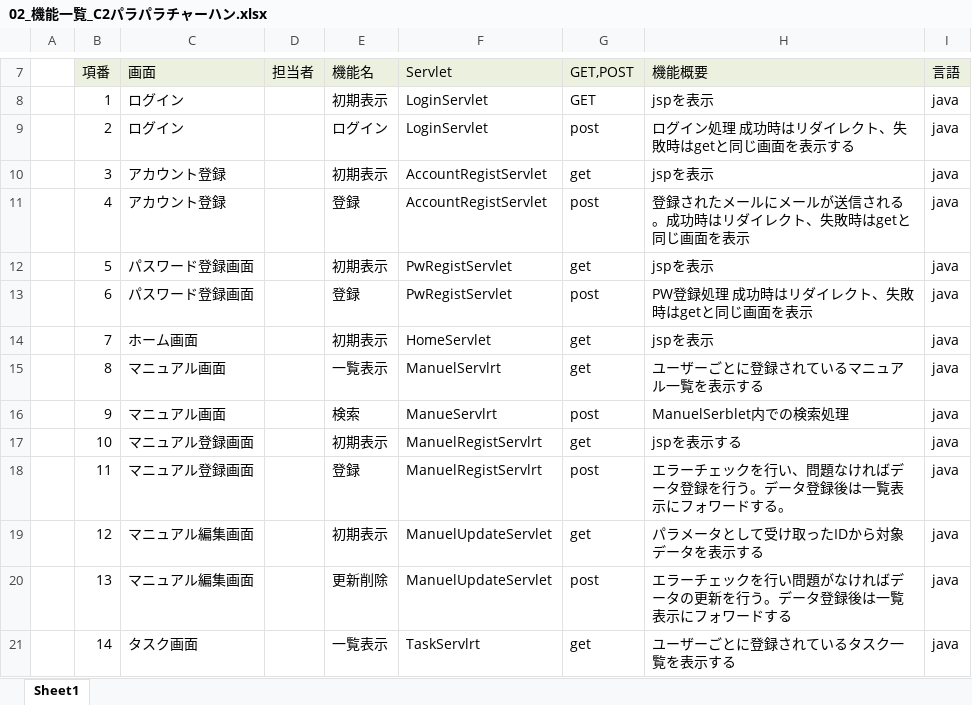
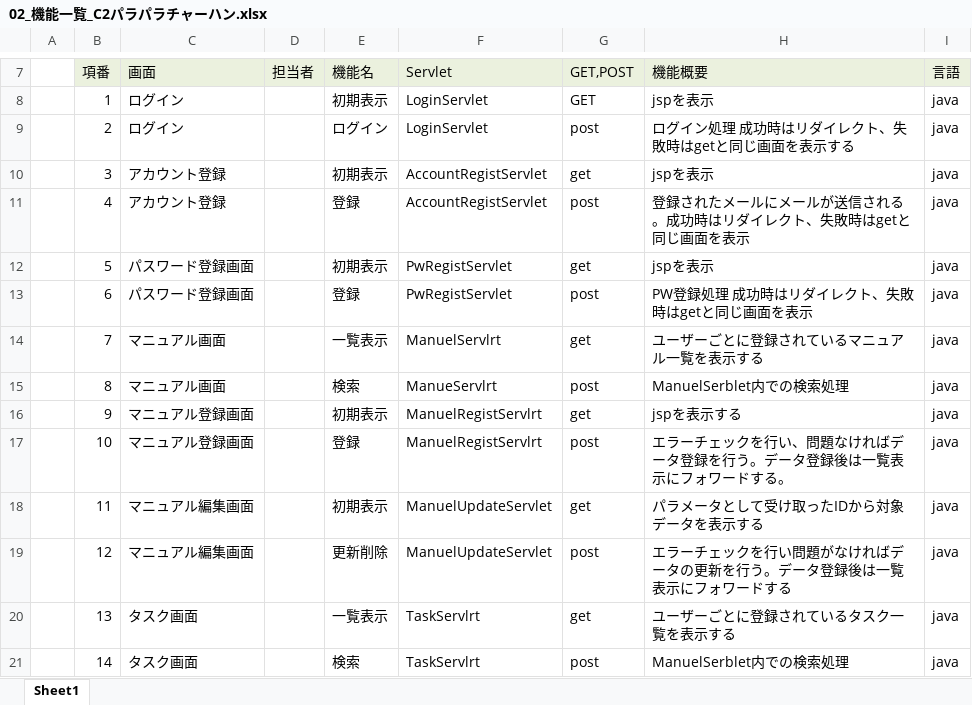
Before and after one commit to plusdojo2024/C2, an Excel workbook: doc/13_外部設計/02_機能一覧_C2パラパラチャーハン.xlsx, sheet Sheet1, drawn as a sheet; only a part is shown, gaps mark what is left out; values as stored, in another font and other column widths than the file's, no borders; the diff covers the shown part only; the diff names each change by its address in the sheet, - before the commit and + after, or states it on an @@ line.

Commit message:
機能設計

```diff
--- a/doc/13_外部設計/02_機能一覧_C2パラパラチャーハン.xlsx (sheet Sheet1)
+++ b/doc/13_外部設計/02_機能一覧_C2パラパラチャーハン.xlsx (sheet Sheet1)
-C14 (画面): ホーム画面
+C14 (画面): マニュアル画面
-E14 (機能名): 初期表示
+E14 (機能名): 一覧表示
-F14 (Servlet): HomeServlet
+F14 (Servlet): ManuelServlrt
-H14 (機能概要): jspを表示
+H14 (機能概要): ユーザーごとに登録されているマニュアル一覧を表示する
-E15 (機能名): 一覧表示
+E15 (機能名): 検索
-F15 (Servlet): ManuelServlrt
+F15 (Servlet): ManueServlrt
-G15 (GET,POST): get
+G15 (GET,POST): post
-H15 (機能概要): ユーザーごとに登録されているマニュアル一覧を表示する
+H15 (機能概要): ManuelSerblet内での検索処理
-C16 (画面): マニュアル画面
+C16 (画面): マニュアル登録画面
-E16 (機能名): 検索
+E16 (機能名): 初期表示
-F16 (Servlet): ManueServlrt
+F16 (Servlet): ManuelRegistServlrt
-G16 (GET,POST): post
+G16 (GET,POST): get
-H16 (機能概要): ManuelSerblet内での検索処理
+H16 (機能概要): jspを表示する
-E17 (機能名): 初期表示
+E17 (機能名): 登録
-G17 (GET,POST): get
+G17 (GET,POST): post
-H17 (機能概要): jspを表示する
+H17 (機能概要): エラーチェックを行い、問題なければデータ登録を行う。データ登録後は一覧表示にフォワードする。
-C18 (画面): マニュアル登録画面
+C18 (画面): マニュアル編集画面
-E18 (機能名): 登録
+E18 (機能名): 初期表示
-F18 (Servlet): ManuelRegistServlrt
+F18 (Servlet): ManuelUpdateServlet
-G18 (GET,POST): post
+G18 (GET,POST): get
-H18 (機能概要): エラーチェックを行い、問題なければデータ登録を行う。データ登録後は一覧表示にフォワードする。
+H18 (機能概要): パラメータとして受け取ったIDから対象データを表示する
-E19 (機能名): 初期表示
+E19 (機能名): 更新削除
-G19 (GET,POST): get
+G19 (GET,POST): post
-H19 (機能概要): パラメータとして受け取ったIDから対象データを表示する
+H19 (機能概要): エラーチェックを行い問題がなければデータの更新を行う。データ登録後は一覧表示にフォワードする
-C20 (画面): マニュアル編集画面
+C20 (画面): タスク画面
-E20 (機能名): 更新削除
+E20 (機能名): 一覧表示
-F20 (Servlet): ManuelUpdateServlet
+F20 (Servlet): TaskServlrt
-G20 (GET,POST): post
+G20 (GET,POST): get
-H20 (機能概要): エラーチェックを行い問題がなければデータの更新を行う。データ登録後は一覧表示にフォワードする
+H20 (機能概要): ユーザーごとに登録されているタスク一覧を表示する
-E21 (機能名): 一覧表示
+E21 (機能名): 検索
-G21 (GET,POST): get
+G21 (GET,POST): post
-H21 (機能概要): ユーザーごとに登録されているタスク一覧を表示する
+H21 (機能概要): ManuelSerblet内での検索処理
```
Also changed, not shown: 1 removed row and 52 edited cells elsewhere in this sheet.
